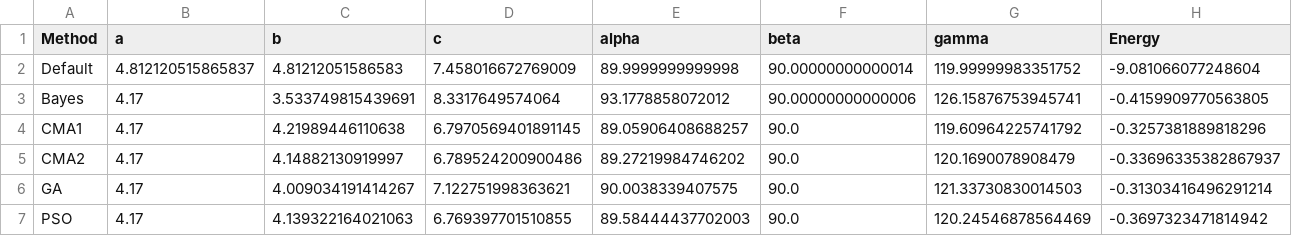
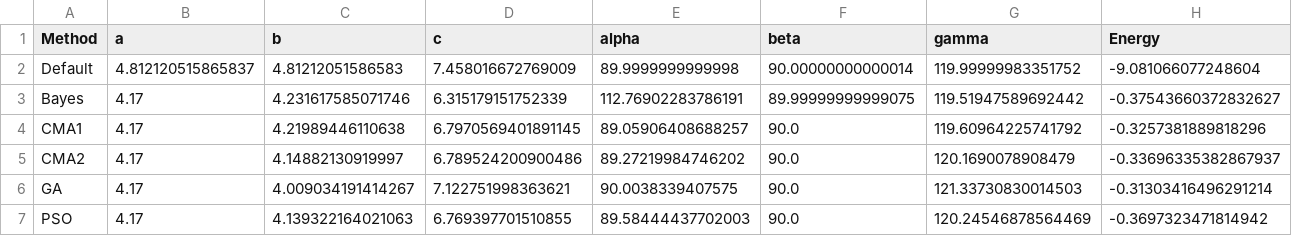
Before and after one commit to noahsong-sdg/gfn1_optim, a CSV file: src/lattice_results.csv, drawn as a sheet.

```diff
--- a/src/lattice_results.csv
+++ b/src/lattice_results.csv
@@ -2,3 +2,3 @@ Method,a,b,c,alpha,beta,gamma,Energy
 Default,4.812120515865837,4.81212051586583,7.458016672769009,89.9999999999998,90.00000000000014,119.99999983351752,-9.081066077248604
-Bayes,4.17,3.533749815439691,8.3317649574064,93.1778858072012,90.00000000000006,126.15876753945741,-0.4159909770563805
+Bayes,4.17,4.231617585071746,6.315179151752339,112.76902283786191,89.99999999999075,119.51947589692442,-0.37543660372832627
 CMA1,4.17,4.21989446110638,6.7970569401891145,89.05906408688257,90.0,119.60964225741792,-0.3257381889818296
```
Also changed, not shown: 2 other files.
